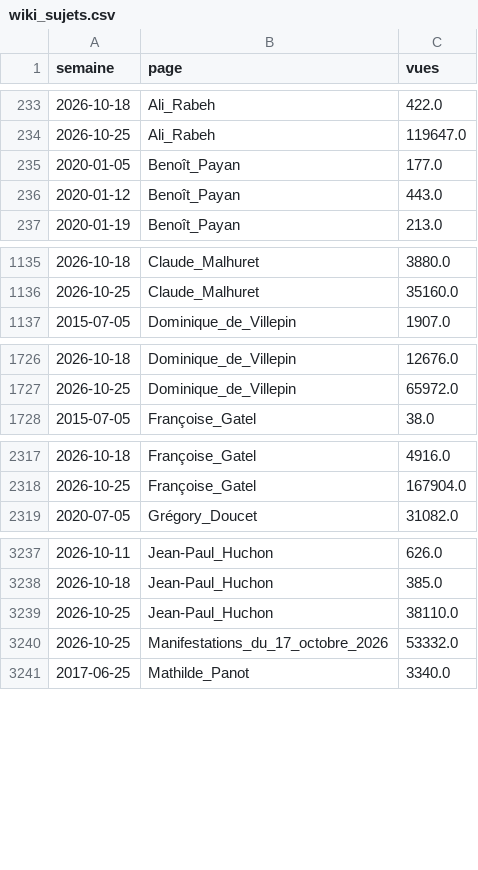
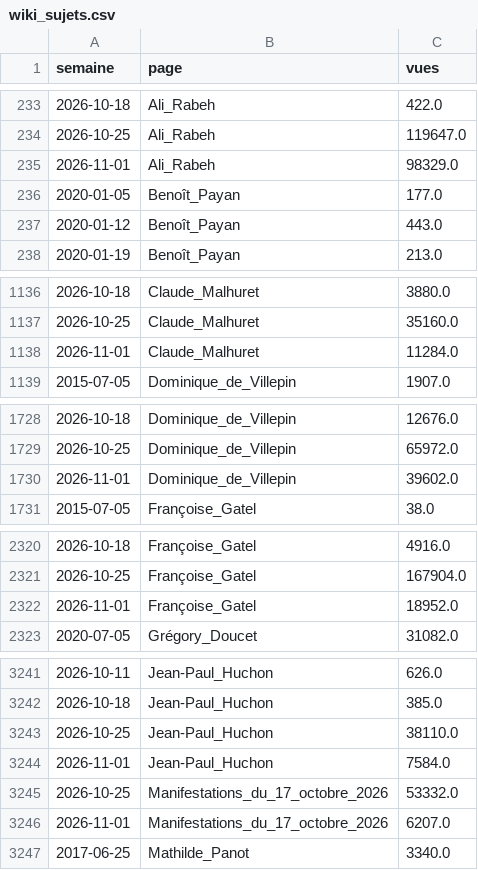
Before and after one commit to benicrux/barometre-social, a CSV file: data/wiki_sujets.csv, drawn as a sheet; only a part is shown, gaps mark what is left out; the diff covers the shown part only.

```diff
--- a/data/wiki_sujets.csv
+++ b/data/wiki_sujets.csv
@@ -234,2 +234,3 @@ semaine,page,vues
 2026-10-25,Ali_Rabeh,119647.0
+2026-11-01,Ali_Rabeh,98329.0
 2020-01-05,Benoît_Payan,177.0
@@ -1136,2 +1137,3 @@ semaine,page,vues
 2026-10-25,Claude_Malhuret,35160.0
+2026-11-01,Claude_Malhuret,11284.0
 2015-07-05,Dominique_de_Villepin,1907.0
@@ -1727,2 +1729,3 @@ semaine,page,vues
 2026-10-25,Dominique_de_Villepin,65972.0
+2026-11-01,Dominique_de_Villepin,39602.0
 2015-07-05,Françoise_Gatel,38.0
@@ -2318,2 +2321,3 @@ semaine,page,vues
 2026-10-25,Françoise_Gatel,167904.0
+2026-11-01,Françoise_Gatel,18952.0
 2020-07-05,Grégory_Doucet,31082.0
@@ -3239,3 +3243,5 @@ semaine,page,vues
 2026-10-25,Jean-Paul_Huchon,38110.0
+2026-11-01,Jean-Paul_Huchon,7584.0
 2026-10-25,Manifestations_du_17_octobre_2026,53332.0
+2026-11-01,Manifestations_du_17_octobre_2026,6207.0
 2017-06-25,Mathilde_Panot,3340.0
```
Also changed, not shown: 2 added rows elsewhere in this file, data/carburants.csv, data/gdelt_evenements.csv, 7 other files.
